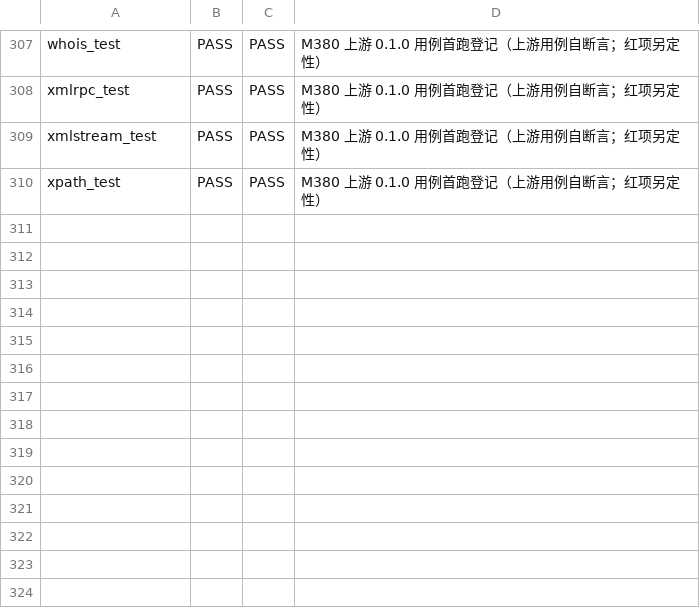
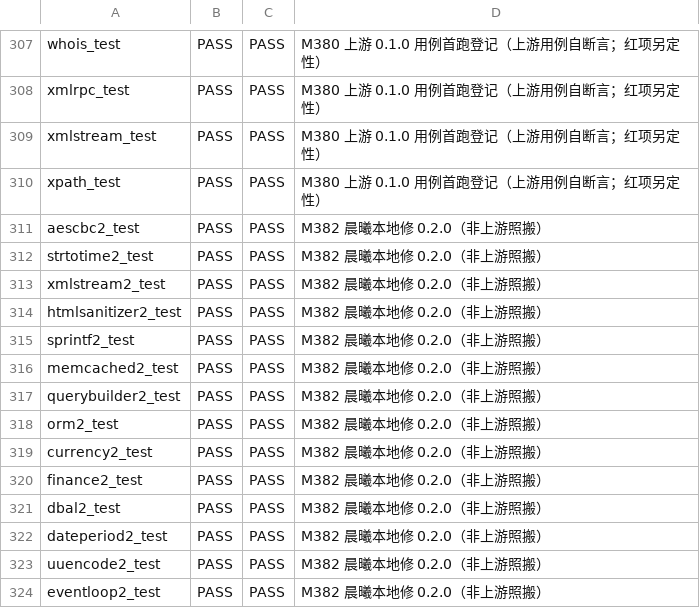
Before and after one commit to NanzhanGroup/PuXian, a TSV file: upstream-tests/EXPECTED.tsv, drawn as a sheet; only a part is shown, gaps mark what is left out.

Commit message:
M382：并入晨曦 14 个实用函数包 0.2.0（registry + 14 用例 + 四张登记表）
- registry 新增 14 包 0.2.0（aescbc strtotime xmlstream htmlsanitizer sprintf memcached
  querybuilder orm currency finance dbal dateperiod uuencode eventloop），均包自足（零 import）
- upstream-tests 新增 14 个 <name>2_test；EXPECTED.tsv / MANIFEST.sha256 同步 14 行
- THIRD_PARTY.md 新增 14 行 0.2.0，备注写明「本地修，非上游照搬」
- 双轨实跑 28 PASS（仓内 tools/px）；CHANGELOG M382 记 htmlsanitizer 三条 XSS 与 dbal 改名 breaking
- 版本位 0.2.382（9 处）+ 重烘 14/14 + VERSION-GOLDEN-OK

```diff
--- a/upstream-tests/EXPECTED.tsv
+++ b/upstream-tests/EXPECTED.tsv
@@ -310 +310,15 @@ xmlstream_test	PASS	PASS	M380 上游 0.1.0 用例首跑登记（上游用例自
 xpath_test	PASS	PASS	M380 上游 0.1.0 用例首跑登记（上游用例自断言；红项另定性）
+aescbc2_test	PASS	PASS	M382 晨曦本地修 0.2.0（非上游照搬）
+strtotime2_test	PASS	PASS	M382 晨曦本地修 0.2.0（非上游照搬）
+xmlstream2_test	PASS	PASS	M382 晨曦本地修 0.2.0（非上游照搬）
+htmlsanitizer2_test	PASS	PASS	M382 晨曦本地修 0.2.0（非上游照搬）
+sprintf2_test	PASS	PASS	M382 晨曦本地修 0.2.0（非上游照搬）
+memcached2_test	PASS	PASS	M382 晨曦本地修 0.2.0（非上游照搬）
+querybuilder2_test	PASS	PASS	M382 晨曦本地修 0.2.0（非上游照搬）
+orm2_test	PASS	PASS	M382 晨曦本地修 0.2.0（非上游照搬）
+currency2_test	PASS	PASS	M382 晨曦本地修 0.2.0（非上游照搬）
+finance2_test	PASS	PASS	M382 晨曦本地修 0.2.0（非上游照搬）
+dbal2_test	PASS	PASS	M382 晨曦本地修 0.2.0（非上游照搬）
+dateperiod2_test	PASS	PASS	M382 晨曦本地修 0.2.0（非上游照搬）
+uuencode2_test	PASS	PASS	M382 晨曦本地修 0.2.0（非上游照搬）
+eventloop2_test	PASS	PASS	M382 晨曦本地修 0.2.0（非上游照搬）
```
Also changed, not shown: 46 other files.
